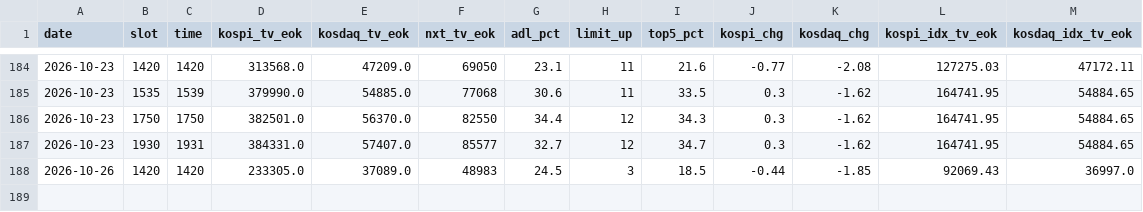
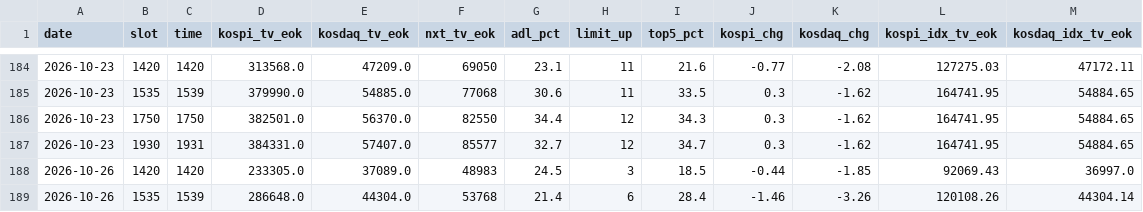
Before and after one commit to sunflowerofmine-afk/-, a CSV file: data/market_history.csv, drawn as a sheet; only a part is shown, gaps mark what is left out.

```diff
--- a/data/market_history.csv
+++ b/data/market_history.csv
@@ -188 +188,2 @@ date,slot,time,kospi_tv_eok,kosdaq_tv_eok,nxt_tv_eok,adl_pct,limit_up,top5_pct,k
 2026-10-26,1420,1420,233305.0,37089.0,48983,24.5,3,18.5,-0.44,-1.85,92069.43,36997.0
+2026-10-26,1535,1539,286648.0,44304.0,53768,21.4,6,28.4,-1.46,-3.26,120108.26,44304.14
```
Also changed, not shown: 7 other files.
